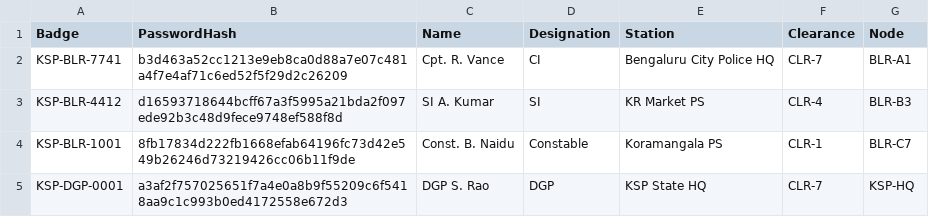
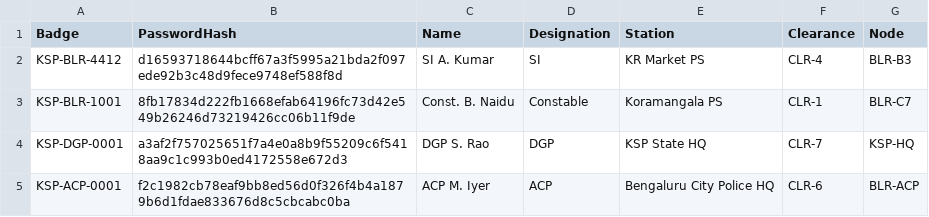
Before and after one commit to akanthed/Project-Garuda, a CSV file: backend/data/officers_seed.csv, drawn as a sheet; removed rows and columns are numbered as before the commit, all else as after; the diff names each change by its address in the sheet, - before the commit and + after, or states it on an @@ line.

```diff
--- a/backend/data/officers_seed.csv
+++ b/backend/data/officers_seed.csv
-row 2: KSP-BLR-7741 | b3d463a52cc1213e9eb8ca0d88a7e07c481a4f7e4af71c6ed52f5f29d2c26209 | Cpt. R. Vance | CI | Bengaluru City Police HQ | CLR-7 | BLR-A1
+row 5: KSP-ACP-0001 | f2c1982cb78eaf9bb8ed56d0f326f4b4a1879b6d1fdae833676d8c5cbcabc0ba | ACP M. Iyer | ACP | Bengaluru City Police HQ | CLR-6 | BLR-ACP
```
Also changed, not shown: 45 other files.
